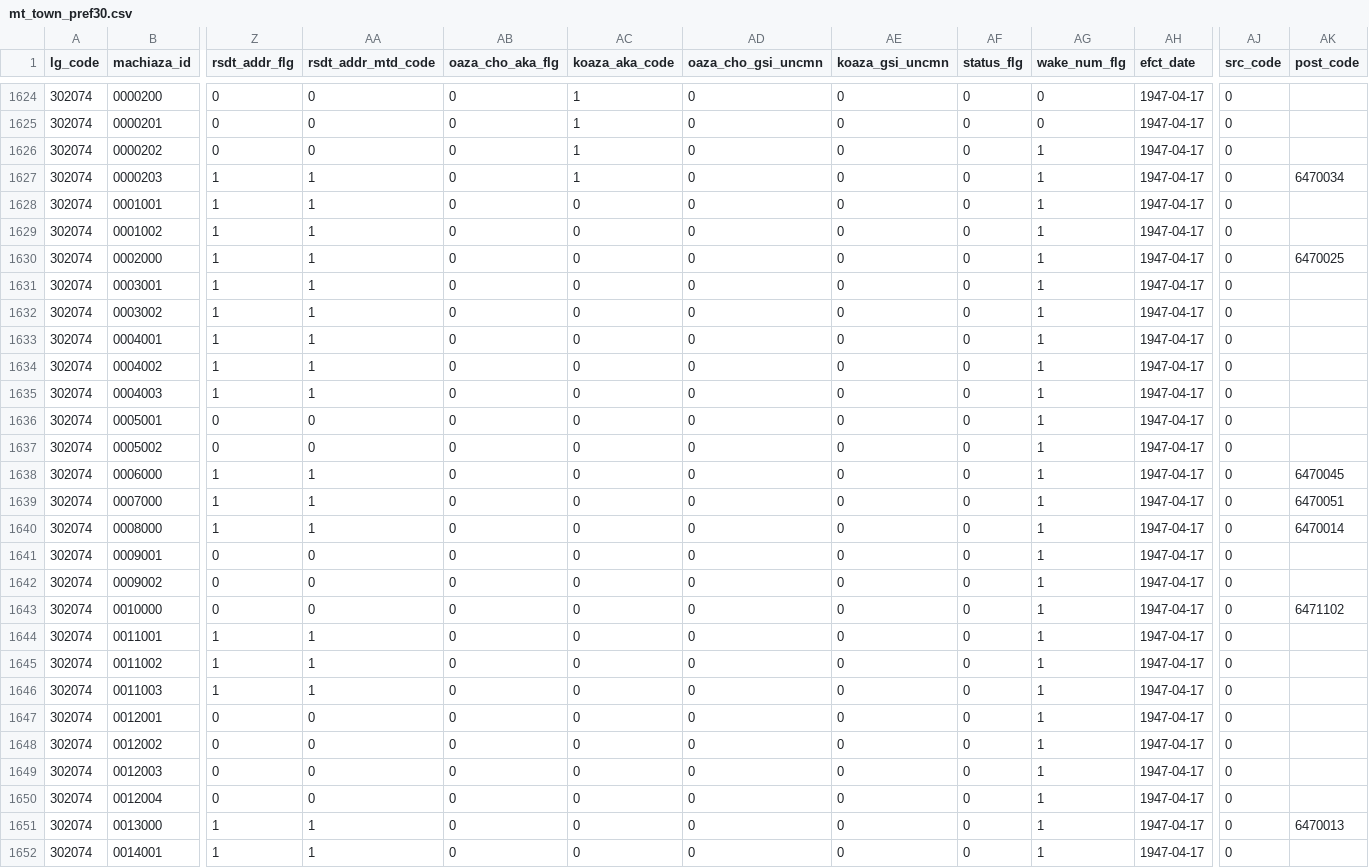
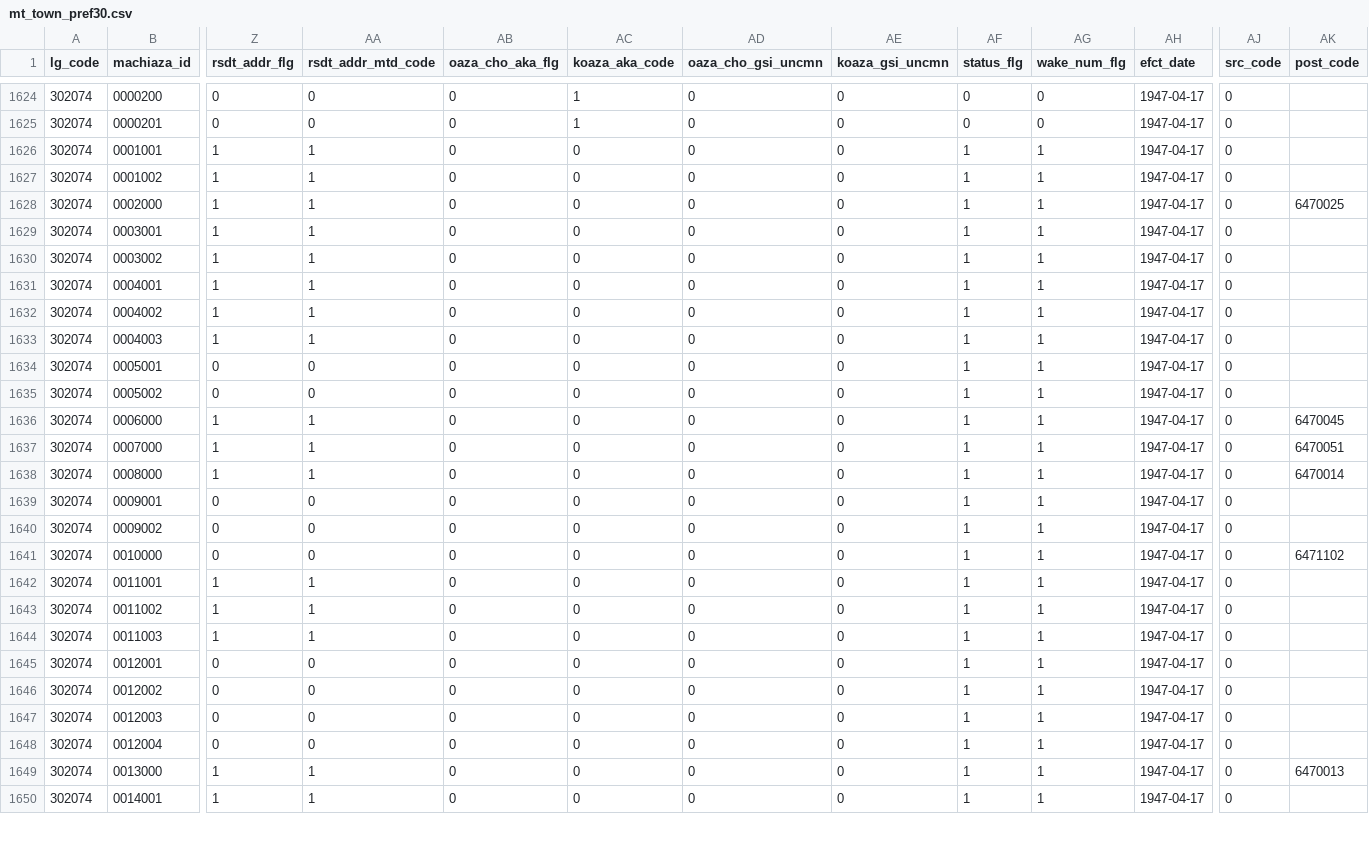
Before and after one commit to zero3kw/abr-mt-town-list, a CSV file: data/mt_town_pref30.csv, drawn as a sheet; only a part is shown, gaps mark what is left out; removed rows and columns are numbered as before the commit, all else as after; rows hold the shown columns only; the diff covers the shown part only; the diff names each change by its address in the sheet, - before the commit and + after, or states it on an @@ line.

```diff
--- a/data/mt_town_pref30.csv
+++ b/data/mt_town_pref30.csv
-row 1626: 302074 | 0000202 | 0 | 0 | 0 | 1 | 0 | 0 | 0 | 1 | 1947-04-17 | 0
-row 1627: 302074 | 0000203 | 1 | 1 | 0 | 1 | 0 | 0 | 0 | 1 | 1947-04-17 | 0 | 6470034
-AF1626:AF1650 (status_flg): 0
+AF1626:AF1650 (status_flg): 1
```
Also changed, not shown: 2 added rows and 84 edited cells elsewhere in this file, data/mt_town_pref19.csv, data/mt_town_pref29.csv, 22 other files.
